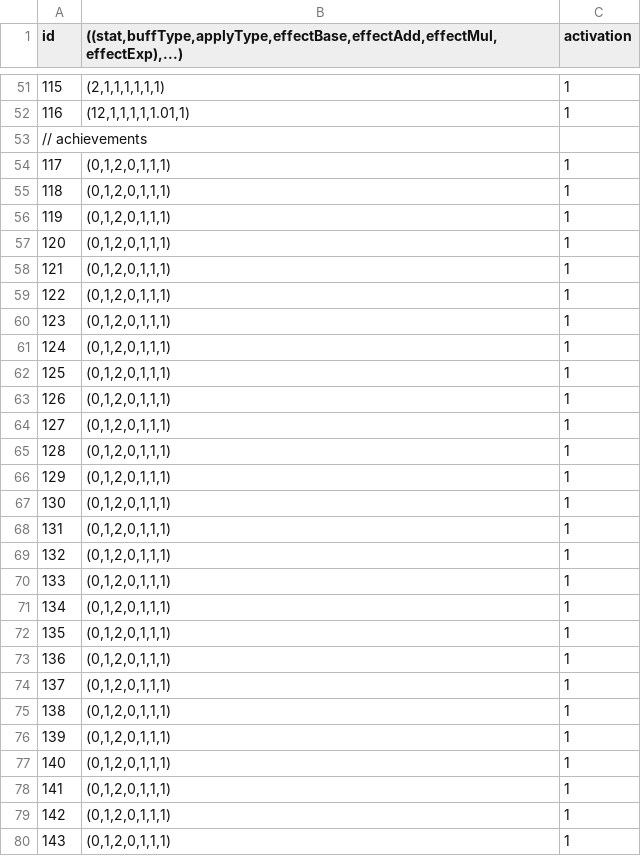
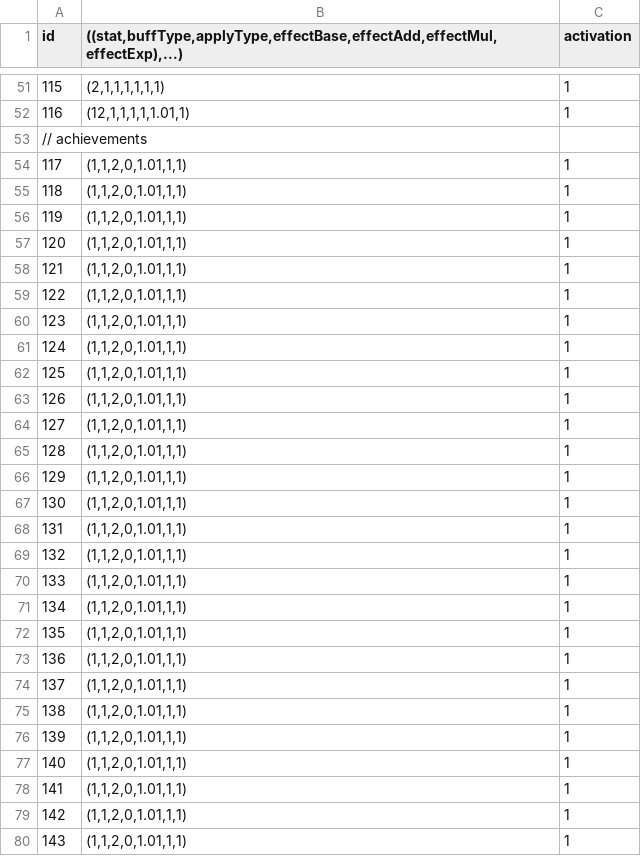
Before and after one commit to bspafford/Idle-Fisher, a CSV file: idleFisher/data/debugData/dataBases/modifierDataTable.csv, drawn as a sheet; only a part is shown, gaps mark what is left out; the diff covers the shown part only.

Commit message:
added tree and bush animations and updated some of the achievement data

```diff
--- a/idleFisher/data/debugData/dataBases/modifierDataTable.csv
+++ b/idleFisher/data/debugData/dataBases/modifierDataTable.csv
@@ -53,28 +53,28 @@ id,"((stat,buffType,applyType,effectBase,effectAdd,effectMul,effectExp),...)",ac
 // achievements
-117,"(0,1,2,0,1,1,1)",1
-118,"(0,1,2,0,1,1,1)",1
-119,"(0,1,2,0,1,1,1)",1
-120,"(0,1,2,0,1,1,1)",1
-121,"(0,1,2,0,1,1,1)",1
-122,"(0,1,2,0,1,1,1)",1
-123,"(0,1,2,0,1,1,1)",1
-124,"(0,1,2,0,1,1,1)",1
-125,"(0,1,2,0,1,1,1)",1
-126,"(0,1,2,0,1,1,1)",1
-127,"(0,1,2,0,1,1,1)",1
-128,"(0,1,2,0,1,1,1)",1
-129,"(0,1,2,0,1,1,1)",1
-130,"(0,1,2,0,1,1,1)",1
-131,"(0,1,2,0,1,1,1)",1
-132,"(0,1,2,0,1,1,1)",1
-133,"(0,1,2,0,1,1,1)",1
-134,"(0,1,2,0,1,1,1)",1
-135,"(0,1,2,0,1,1,1)",1
-136,"(0,1,2,0,1,1,1)",1
-137,"(0,1,2,0,1,1,1)",1
-138,"(0,1,2,0,1,1,1)",1
-139,"(0,1,2,0,1,1,1)",1
-140,"(0,1,2,0,1,1,1)",1
-141,"(0,1,2,0,1,1,1)",1
-142,"(0,1,2,0,1,1,1)",1
-143,"(0,1,2,0,1,1,1)",1
+117,"(1,1,2,0,1.01,1,1)",1
+118,"(1,1,2,0,1.01,1,1)",1
+119,"(1,1,2,0,1.01,1,1)",1
+120,"(1,1,2,0,1.01,1,1)",1
+121,"(1,1,2,0,1.01,1,1)",1
+122,"(1,1,2,0,1.01,1,1)",1
+123,"(1,1,2,0,1.01,1,1)",1
+124,"(1,1,2,0,1.01,1,1)",1
+125,"(1,1,2,0,1.01,1,1)",1
+126,"(1,1,2,0,1.01,1,1)",1
+127,"(1,1,2,0,1.01,1,1)",1
+128,"(1,1,2,0,1.01,1,1)",1
+129,"(1,1,2,0,1.01,1,1)",1
+130,"(1,1,2,0,1.01,1,1)",1
+131,"(1,1,2,0,1.01,1,1)",1
+132,"(1,1,2,0,1.01,1,1)",1
+133,"(1,1,2,0,1.01,1,1)",1
+134,"(1,1,2,0,1.01,1,1)",1
+135,"(1,1,2,0,1.01,1,1)",1
+136,"(1,1,2,0,1.01,1,1)",1
+137,"(1,1,2,0,1.01,1,1)",1
+138,"(1,1,2,0,1.01,1,1)",1
+139,"(1,1,2,0,1.01,1,1)",1
+140,"(1,1,2,0,1.01,1,1)",1
+141,"(1,1,2,0,1.01,1,1)",1
+142,"(1,1,2,0,1.01,1,1)",1
+143,"(1,1,2,0,1.01,1,1)",1
```
Also changed, not shown: 64 edited cells elsewhere in this file, 16 other files.
